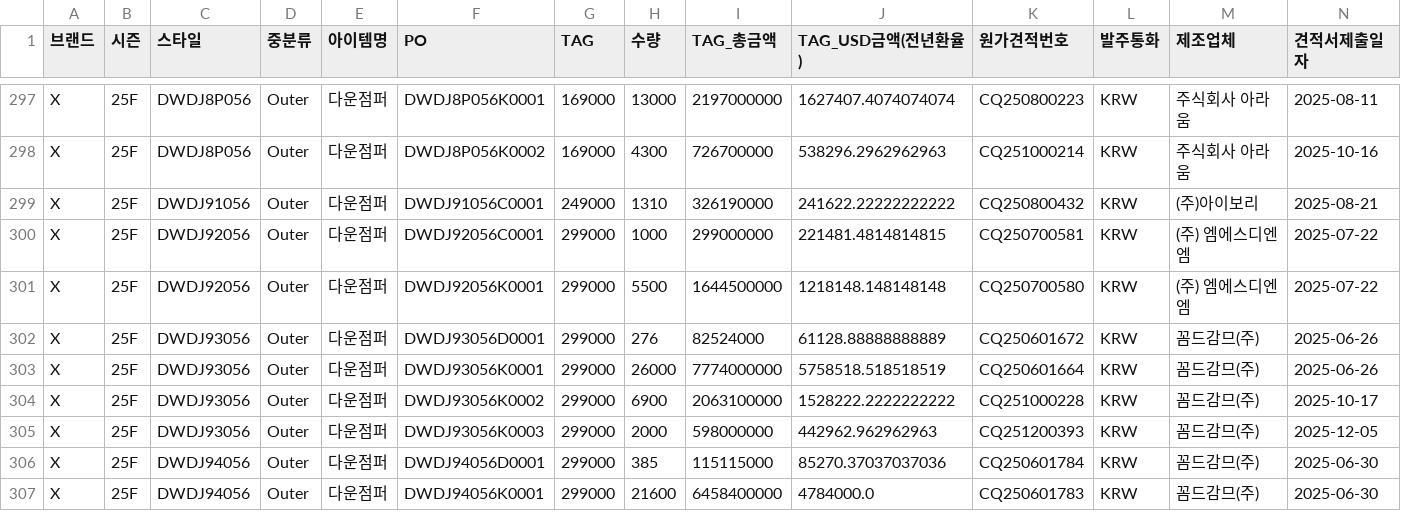
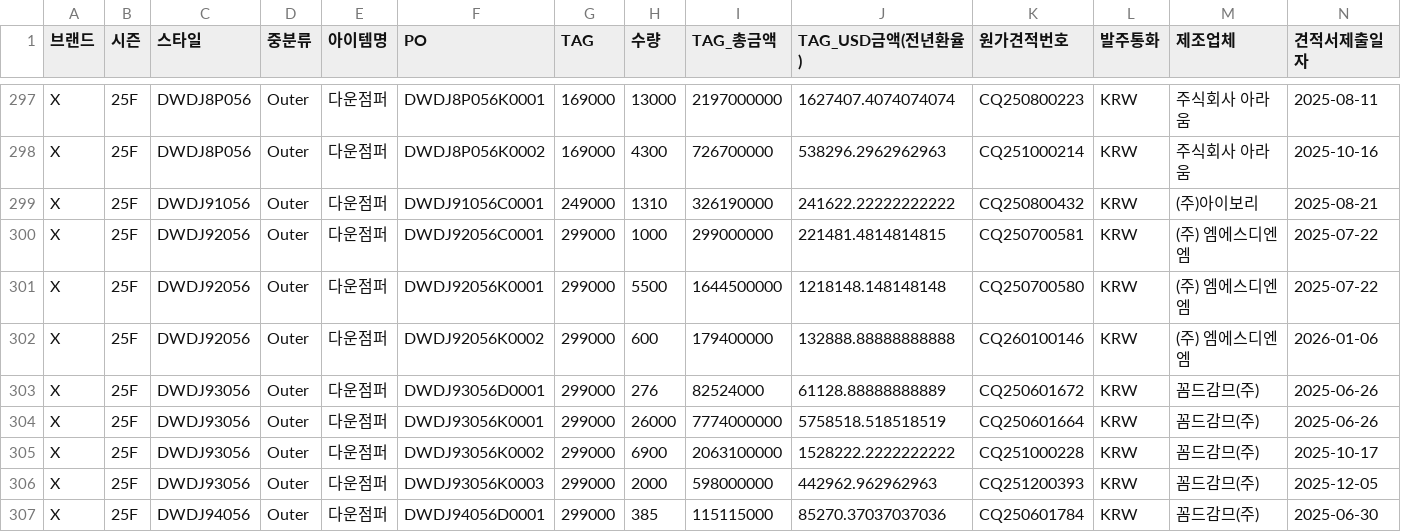
Before and after one commit to jeehye1220/cost-dashboard, a CSV file: public/COST RAW/25FW/X_25F.csv, drawn as a sheet; only a part is shown, gaps mark what is left out; the shorter side is filled out with more unchanged rows; rows hold the shown columns only; the diff names each change by its address in the sheet, - before the commit and + after, or states it on an @@ line.

```diff
--- a/public/COST RAW/25FW/X_25F.csv
+++ b/public/COST RAW/25FW/X_25F.csv
+row 302: X | 25F | DWDJ92056 | Outer | 다운점퍼 | DWDJ92056K0002 | 299000 | 600 | 179400000 | 132888.88888888888 | CQ260100146 | KRW | (주) 엠에스디엔엠 | 2026-01-06
```
Also changed, not shown: public/COST RAW/26SS/ST_26S.csv, public/COST RAW/26SS/V_26S.csv, 11 other files.
